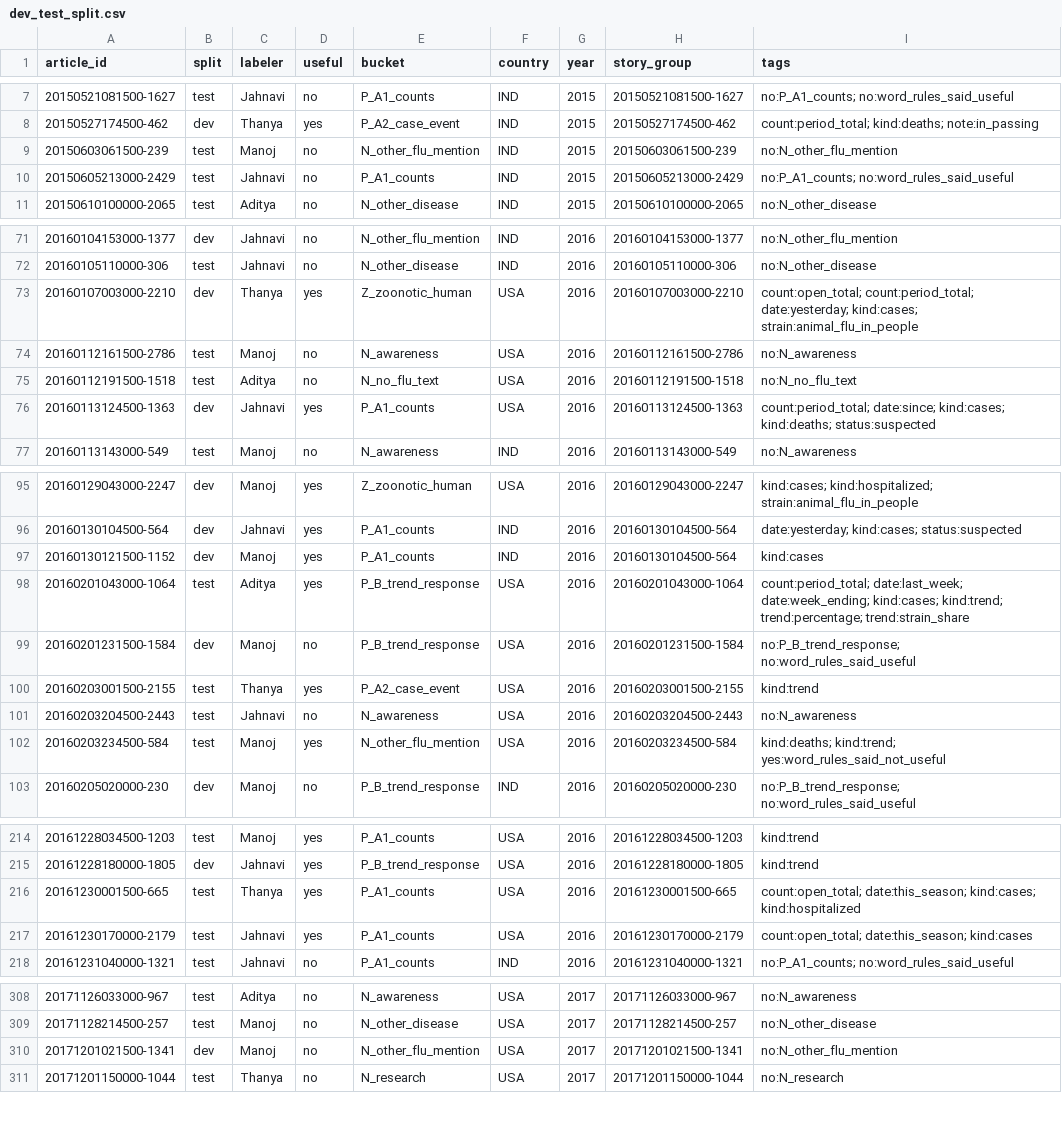
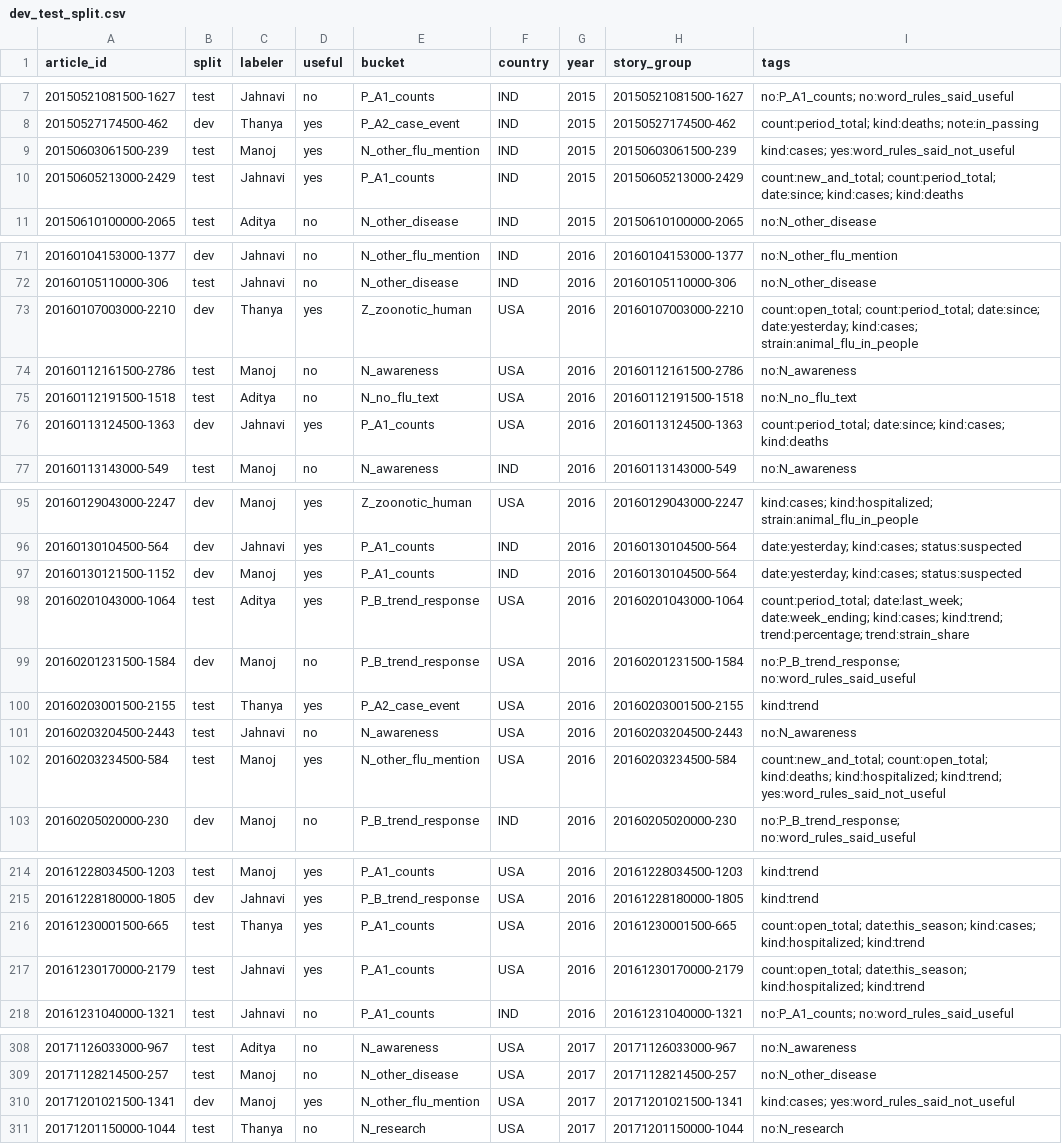
Before and after one commit to chandaluri786/Content-Based-Epidemic-Intelligence-for-Recurring-Seasonal-Epidemics, a CSV file: sampling/split/dev_test_split.csv, drawn as a sheet; only a part is shown, gaps mark what is left out; the diff covers the shown part only.

```diff
--- a/sampling/split/dev_test_split.csv
+++ b/sampling/split/dev_test_split.csv
@@ -8,4 +8,4 @@ article_id,split,labeler,useful,bucket,country,year,story_group,tags
 20150527174500-462,dev,Thanya,yes,P_A2_case_event,IND,2015,20150527174500-462,count:period_total; kind:deaths; note:in_passing
-20150603061500-239,test,Manoj,no,N_other_flu_mention,IND,2015,20150603061500-239,no:N_other_flu_mention
-20150605213000-2429,test,Jahnavi,no,P_A1_counts,IND,2015,20150605213000-2429,no:P_A1_counts; no:word_rules_said_useful
+20150603061500-239,test,Manoj,yes,N_other_flu_mention,IND,2015,20150603061500-239,kind:cases; yes:word_rules_said_not_useful
+20150605213000-2429,test,Jahnavi,yes,P_A1_counts,IND,2015,20150605213000-2429,count:new_and_total; count:period_total; date:since; kind:cases; kind:deaths
 20150610100000-2065,test,Aditya,no,N_other_disease,IND,2015,20150610100000-2065,no:N_other_disease
@@ -72,6 +72,6 @@ article_id,split,labeler,useful,bucket,country,year,story_group,tags
 20160105110000-306,test,Jahnavi,no,N_other_disease,IND,2016,20160105110000-306,no:N_other_disease
-20160107003000-2210,dev,Thanya,yes,Z_zoonotic_human,USA,2016,20160107003000-2210,count:open_total; count:period_total; date:yesterday; kind:cases; strain:animal_flu_in_people
+20160107003000-2210,dev,Thanya,yes,Z_zoonotic_human,USA,2016,20160107003000-2210,count:open_total; count:period_total; date:since; date:yesterday; kind:cases; strain:animal_flu_in_people
 20160112161500-2786,test,Manoj,no,N_awareness,USA,2016,20160112161500-2786,no:N_awareness
 20160112191500-1518,test,Aditya,no,N_no_flu_text,USA,2016,20160112191500-1518,no:N_no_flu_text
-20160113124500-1363,dev,Jahnavi,yes,P_A1_counts,USA,2016,20160113124500-1363,count:period_total; date:since; kind:cases; kind:deaths; status:suspected
+20160113124500-1363,dev,Jahnavi,yes,P_A1_counts,USA,2016,20160113124500-1363,count:period_total; date:since; kind:cases; kind:deaths
 20160113143000-549,test,Manoj,no,N_awareness,IND,2016,20160113143000-549,no:N_awareness
@@ -96,3 +96,3 @@ article_id,split,labeler,useful,bucket,country,year,story_group,tags
 20160130104500-564,dev,Jahnavi,yes,P_A1_counts,IND,2016,20160130104500-564,date:yesterday; kind:cases; status:suspected
-20160130121500-1152,dev,Manoj,yes,P_A1_counts,IND,2016,20160130104500-564,kind:cases
+20160130121500-1152,dev,Manoj,yes,P_A1_counts,IND,2016,20160130104500-564,date:yesterday; kind:cases; status:suspected
 20160201043000-1064,test,Aditya,yes,P_B_trend_response,USA,2016,20160201043000-1064,count:period_total; date:last_week; date:week_ending; kind:cases; kind:trend; trend:percentage; trend:strain_share
@@ -101,3 +101,3 @@ article_id,split,labeler,useful,bucket,country,year,story_group,tags
 20160203204500-2443,test,Jahnavi,no,N_awareness,USA,2016,20160203204500-2443,no:N_awareness
-20160203234500-584,test,Manoj,yes,N_other_flu_mention,USA,2016,20160203234500-584,kind:deaths; kind:trend; yes:word_rules_said_not_useful
+20160203234500-584,test,Manoj,yes,N_other_flu_mention,USA,2016,20160203234500-584,count:new_and_total; count:open_total; kind:deaths; kind:hospitalized; kind:trend; yes:word_rules_said_not_useful
 20160205020000-230,dev,Manoj,no,P_B_trend_response,IND,2016,20160205020000-230,no:P_B_trend_response; no:word_rules_said_useful
@@ -215,4 +215,4 @@ article_id,split,labeler,useful,bucket,country,year,story_group,tags
 20161228180000-1805,dev,Jahnavi,yes,P_B_trend_response,USA,2016,20161228180000-1805,kind:trend
-20161230001500-665,test,Thanya,yes,P_A1_counts,USA,2016,20161230001500-665,count:open_total; date:this_season; kind:cases; kind:hospitalized
-20161230170000-2179,test,Jahnavi,yes,P_A1_counts,USA,2016,20161230170000-2179,count:open_total; date:this_season; kind:cases
+20161230001500-665,test,Thanya,yes,P_A1_counts,USA,2016,20161230001500-665,count:open_total; date:this_season; kind:cases; kind:hospitalized; kind:trend
+20161230170000-2179,test,Jahnavi,yes,P_A1_counts,USA,2016,20161230170000-2179,count:open_total; date:this_season; kind:hospitalized; kind:trend
 20161231040000-1321,test,Jahnavi,no,P_A1_counts,IND,2016,20161231040000-1321,no:P_A1_counts; no:word_rules_said_useful
@@ -309,3 +309,3 @@ article_id,split,labeler,useful,bucket,country,year,story_group,tags
 20171128214500-257,test,Manoj,no,N_other_disease,USA,2017,20171128214500-257,no:N_other_disease
-20171201021500-1341,dev,Manoj,no,N_other_flu_mention,USA,2017,20171201021500-1341,no:N_other_flu_mention
+20171201021500-1341,dev,Manoj,yes,N_other_flu_mention,USA,2017,20171201021500-1341,kind:cases; yes:word_rules_said_not_useful
 20171201150000-1044,test,Thanya,no,N_research,USA,2017,20171201150000-1044,no:N_research
```
Also changed, not shown: 27 edited cells elsewhere in this file, 2 other files.
